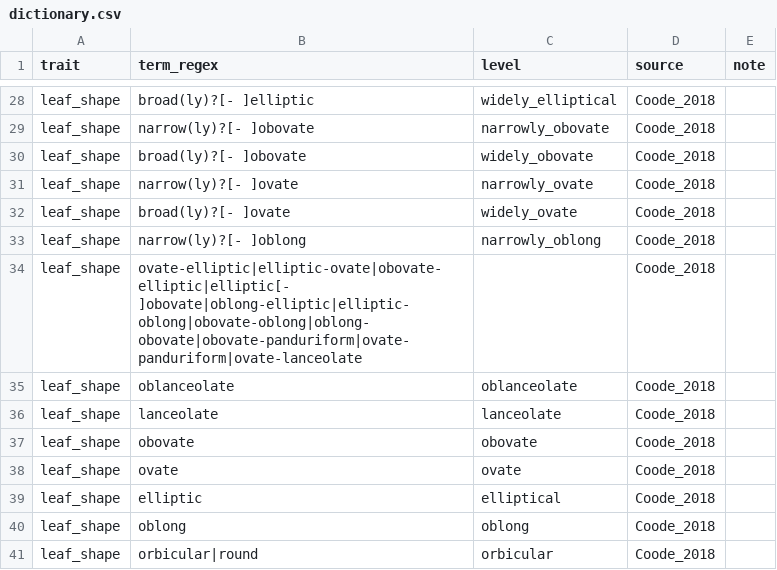
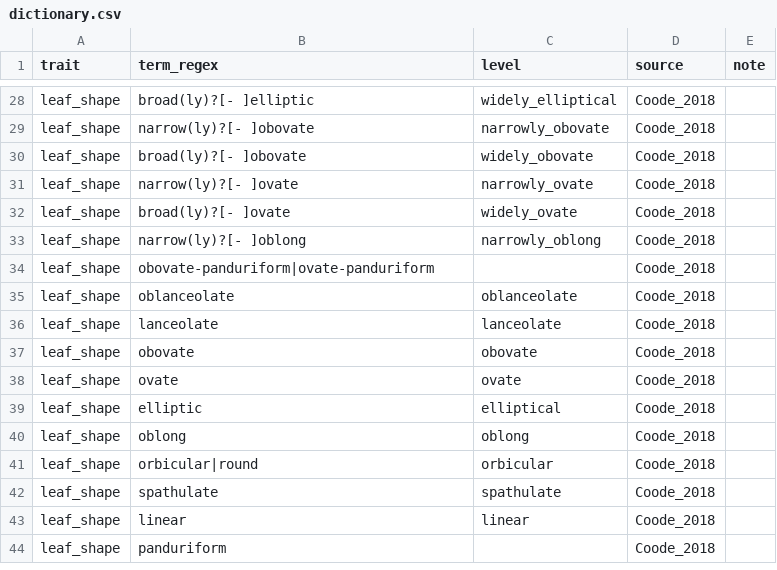
Before and after one commit to hrlai/MYtraits.build, a CSV file: data/Coode_2018/raw/dictionary.csv, drawn as a sheet; only a part is shown, gaps mark what is left out; the shorter side is filled out with more unchanged rows.

```diff
--- a/data/Coode_2018/raw/dictionary.csv
+++ b/data/Coode_2018/raw/dictionary.csv
@@ -33,3 +33,3 @@ leaf_shape,broad(ly)?[- ]ovate,widely_ovate,Coode_2018,
 leaf_shape,narrow(ly)?[- ]oblong,narrowly_oblong,Coode_2018,
-leaf_shape,ovate-elliptic|elliptic-ovate|obovate-elliptic|elliptic[- ]obovate|oblong-elliptic|elliptic-oblong|obovate-oblong|oblong-obovate|obovate-panduriform|ovate-panduriform|ovate-lanceolate,,Coode_2018,
+leaf_shape,obovate-panduriform|ovate-panduriform,,Coode_2018,
 leaf_shape,oblanceolate,oblanceolate,Coode_2018,
```
Also changed, not shown: 3 other files.
